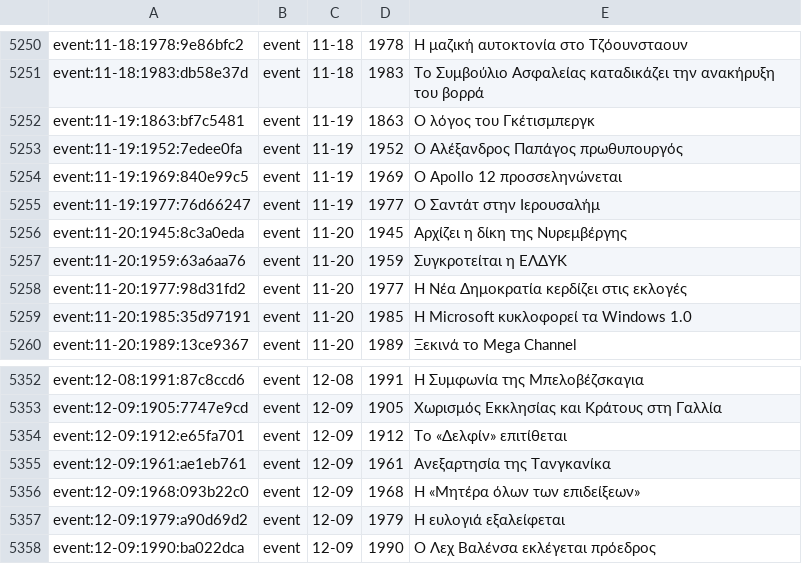
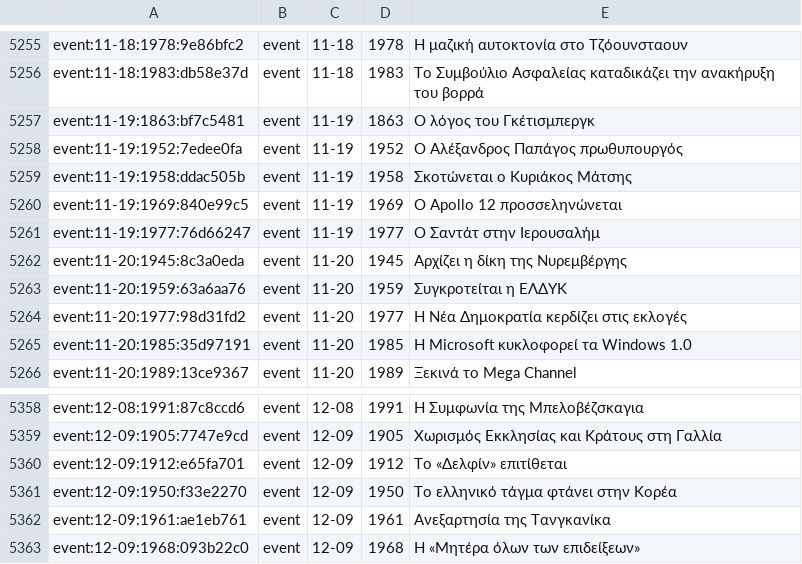
Before and after one commit to gs-applabs/san-shmera, a TSV file: data/ids/ids.tsv, drawn as a sheet; only a part is shown, gaps mark what is left out; the shorter side is filled out with more unchanged rows; the diff covers the shown part only.

```diff
--- a/data/ids/ids.tsv
+++ b/data/ids/ids.tsv
@@ -5253,2 +5258,3 @@ event:11-19:1863:bf7c5481|event|11-19|1863|Ο λόγος του Γκέτισμπ
 event:11-19:1952:7edee0fa|event|11-19|1952|Ο Αλέξανδρος Παπάγος πρωθυπουργός
+event:11-19:1958:ddac505b|event|11-19|1958|Σκοτώνεται ο Κυριάκος Μάτσης
 event:11-19:1969:840e99c5|event|11-19|1969|Ο Apollo 12 προσσεληνώνεται
@@ -5354,2 +5360,3 @@ event:12-09:1905:7747e9cd|event|12-09|1905|Χωρισμός Εκκλησίας
 event:12-09:1912:e65fa701|event|12-09|1912|Το «Δελφίν» επιτίθεται
+event:12-09:1950:f33e2270|event|12-09|1950|Το ελληνικό τάγμα φτάνει στην Κορέα
 event:12-09:1961:ae1eb761|event|12-09|1961|Ανεξαρτησία της Τανγκανίκα
```
Also changed, not shown: 5 added rows elsewhere in this file, data/bios/bios-04.tsv, 31 other files.
